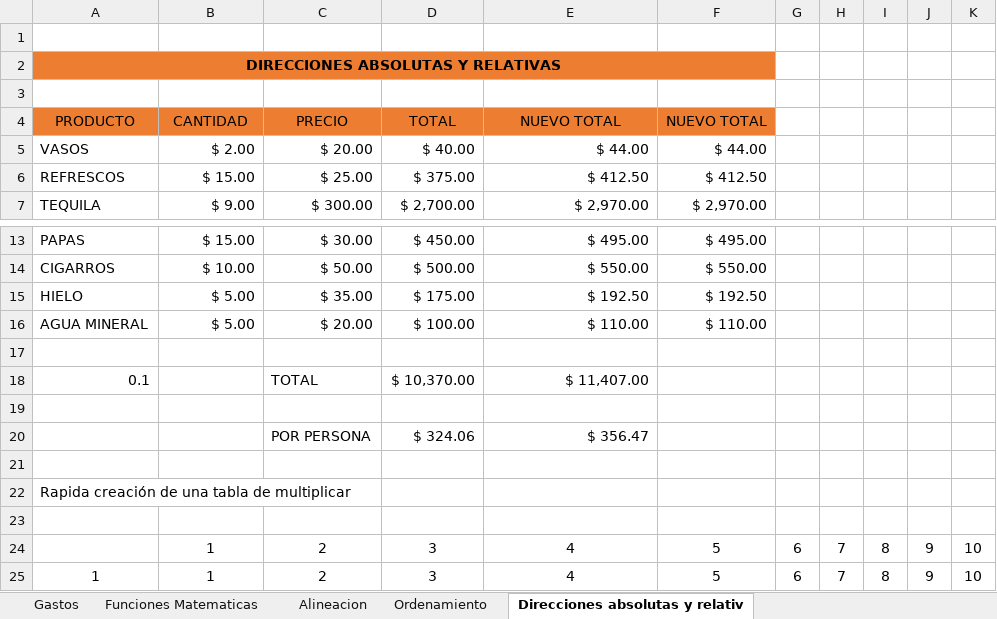
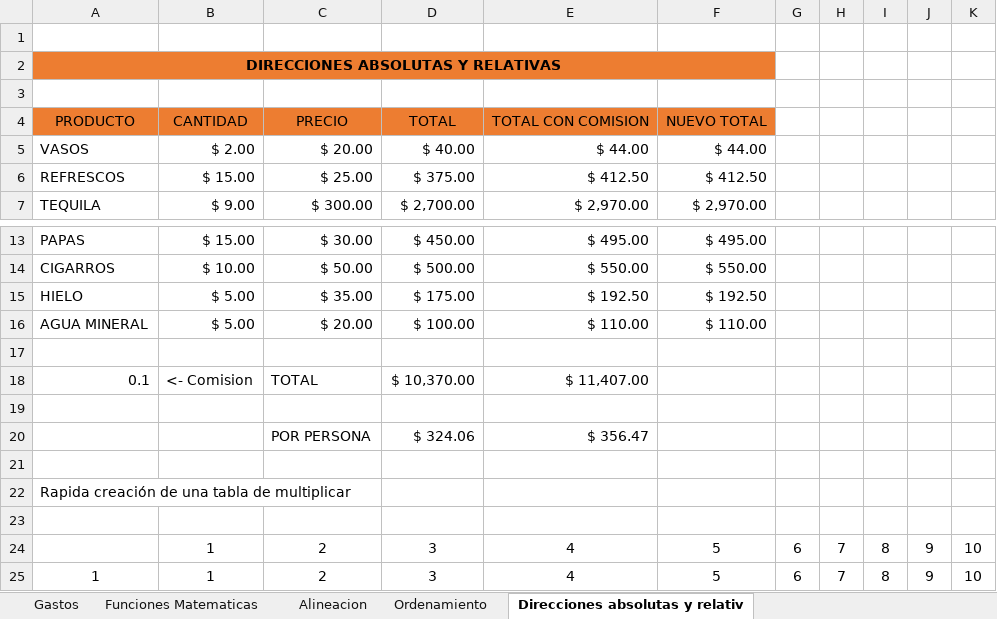
Before and after one commit to BernardoMB/HCPE, an Excel workbook: Parcial 1/Clases/01 funciones basicas.xlsx, sheet Direcciones absolutas y relativ, drawn as a sheet; only a part is shown, gaps mark what is left out; values as stored, in another font and other column widths than the file's, no borders; the diff names each change by its address in the sheet, - before the commit and + after, or states it on an @@ line.

```diff
--- a/Parcial 1/Clases/01 funciones basicas.xlsx (sheet Direcciones absolutas y relativ)
+++ b/Parcial 1/Clases/01 funciones basicas.xlsx (sheet Direcciones absolutas y relativ)
-E4: NUEVO TOTAL
+E4: TOTAL CON COMISION
-B18: (empty)
+B18: <- Comision
```
Also changed, not shown: sheet Funciones Matematicas, Parcial 1/Clases/02 aleatorios y funciones logicas.xlsx, 3 other files.
